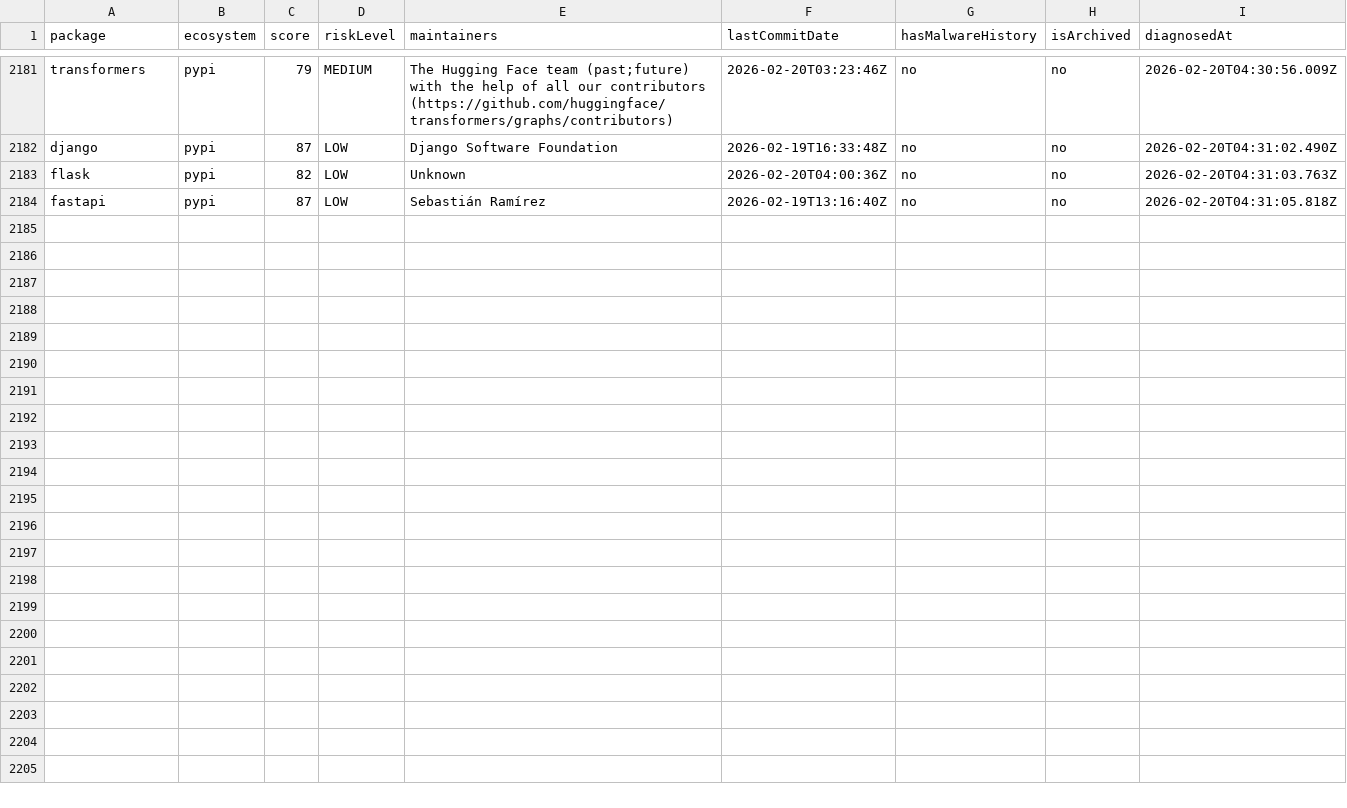
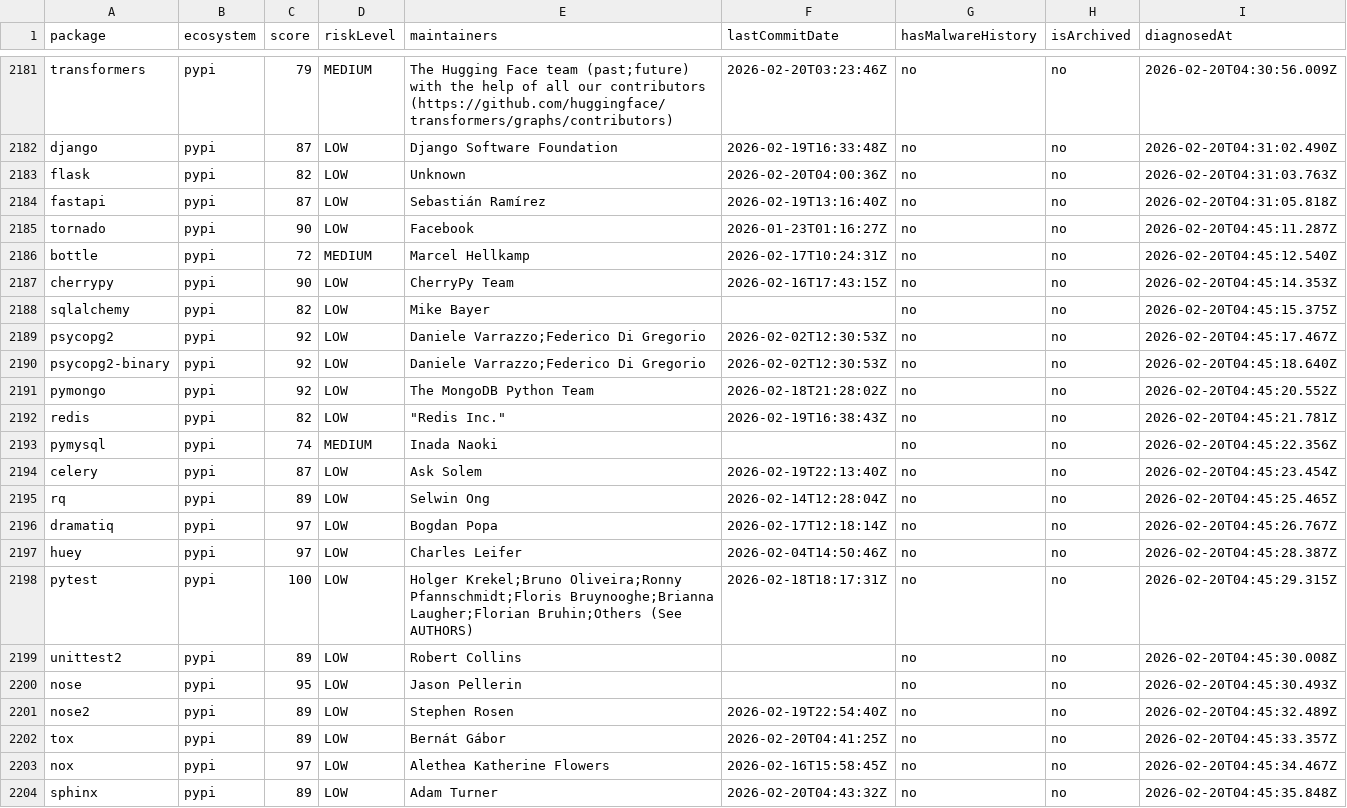
Before and after one commit to taku-tez/RepVet, a CSV file: batch-results/summary.csv, drawn as a sheet; only a part is shown, gaps mark what is left out; the diff names each change by its address in the sheet, - before the commit and + after, or states it on an @@ line.

Commit message:
batch: OSS診断結果追加 (Batch #115)

```diff
--- a/batch-results/summary.csv
+++ b/batch-results/summary.csv
+row 2185: tornado | pypi | 90 | LOW | Facebook | 2026-01-23T01:16:27Z | no | no | 2026-02-20T04:45:11.287Z
+row 2186: bottle | pypi | 72 | MEDIUM | Marcel Hellkamp | 2026-02-17T10:24:31Z | no | no | 2026-02-20T04:45:12.540Z
+row 2187: cherrypy | pypi | 90 | LOW | CherryPy Team | 2026-02-16T17:43:15Z | no | no | 2026-02-20T04:45:14.353Z
+row 2188: sqlalchemy | pypi | 82 | LOW | Mike Bayer |  | no | no | 2026-02-20T04:45:15.375Z
+row 2189: psycopg2 | pypi | 92 | LOW | Daniele Varrazzo;Federico Di Gregorio | 2026-02-02T12:30:53Z | no | no | 2026-02-20T04:45:17.467Z
+row 2190: psycopg2-binary | pypi | 92 | LOW | Daniele Varrazzo;Federico Di Gregorio | 2026-02-02T12:30:53Z | no | no | 2026-02-20T04:45:18.640Z
+row 2191: pymongo | pypi | 92 | LOW | The MongoDB Python Team | 2026-02-18T21:28:02Z | no | no | 2026-02-20T04:45:20.552Z
+row 2192: redis | pypi | 82 | LOW | "Redis Inc." | 2026-02-19T16:38:43Z | no | no | 2026-02-20T04:45:21.781Z
+row 2193: pymysql | pypi | 74 | MEDIUM | Inada Naoki |  | no | no | 2026-02-20T04:45:22.356Z
+row 2194: celery | pypi | 87 | LOW | Ask Solem | 2026-02-19T22:13:40Z | no | no | 2026-02-20T04:45:23.454Z
+row 2195: rq | pypi | 89 | LOW | Selwin Ong | 2026-02-14T12:28:04Z | no | no | 2026-02-20T04:45:25.465Z
+row 2196: dramatiq | pypi | 97 | LOW | Bogdan Popa | 2026-02-17T12:18:14Z | no | no | 2026-02-20T04:45:26.767Z
+row 2197: huey | pypi | 97 | LOW | Charles Leifer | 2026-02-04T14:50:46Z | no | no | 2026-02-20T04:45:28.387Z
+row 2198: pytest | pypi | 100 | LOW | Holger Krekel;Bruno Oliveira;Ronny Pfannschmidt;Floris Bruynooghe;Brianna Laugher;Florian Bruhin;Others (See AUTHORS) | 2026-02-18T18:17:31Z | no | no | 2026-02-20T04:45:29.315Z
+row 2199: unittest2 | pypi | 89 | LOW | Robert Collins |  | no | no | 2026-02-20T04:45:30.008Z
+row 2200: nose | pypi | 95 | LOW | Jason Pellerin |  | no | no | 2026-02-20T04:45:30.493Z
+row 2201: nose2 | pypi | 89 | LOW | Stephen Rosen | 2026-02-19T22:54:40Z | no | no | 2026-02-20T04:45:32.489Z
+row 2202: tox | pypi | 89 | LOW | Bernát Gábor | 2026-02-20T04:41:25Z | no | no | 2026-02-20T04:45:33.357Z
+row 2203: nox | pypi | 97 | LOW | Alethea Katherine Flowers | 2026-02-16T15:58:45Z | no | no | 2026-02-20T04:45:34.467Z
+row 2204: sphinx | pypi | 89 | LOW | Adam Turner | 2026-02-20T04:43:32Z | no | no | 2026-02-20T04:45:35.848Z
```
Also changed, not shown: 18 other files.
